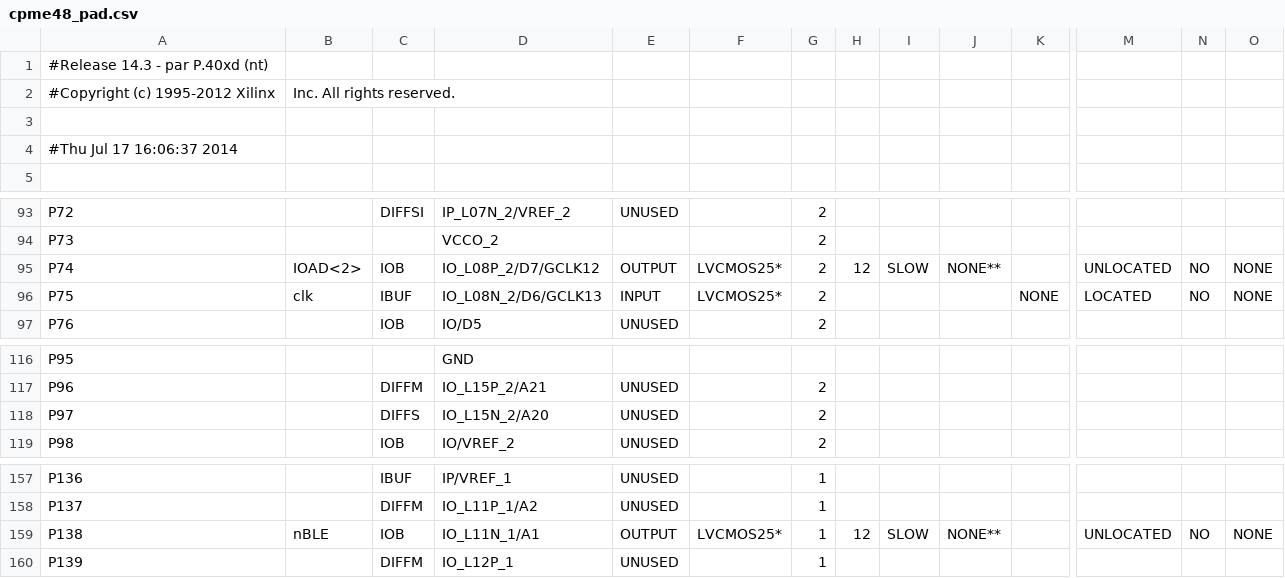
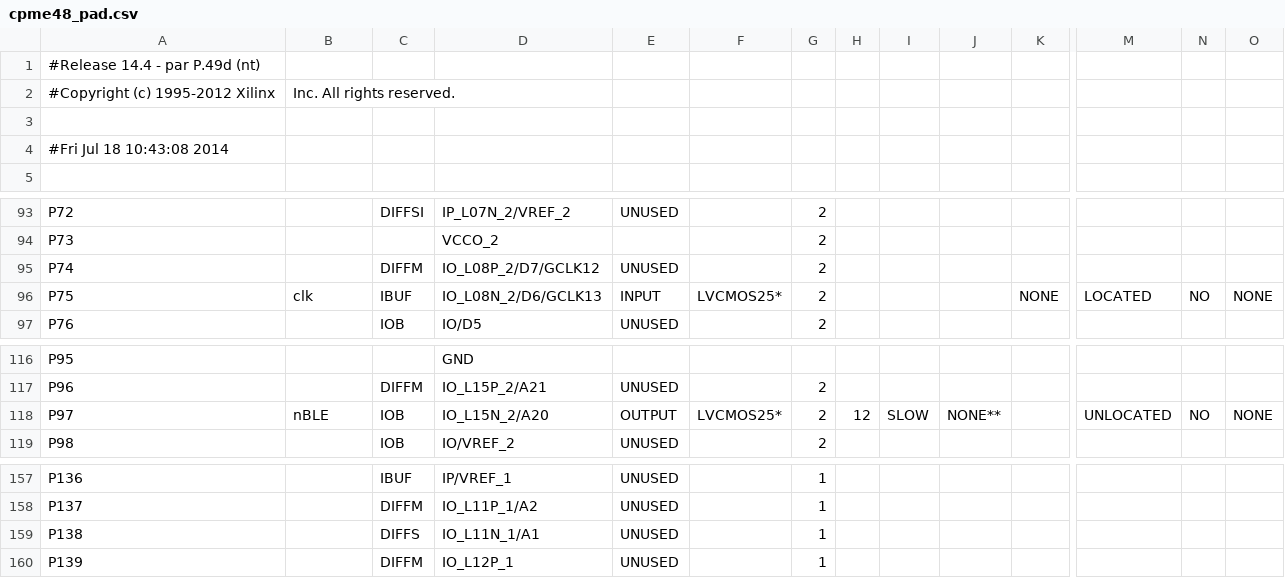
Before and after one commit to DeathKing/CPME48, a CSV file: cpme48_pad.csv, drawn as a sheet; only a part is shown, gaps mark what is left out; the diff covers the shown part only; the diff names each change by its address in the sheet, - before the commit and + after, or states it on an @@ line.

```diff
--- a/cpme48_pad.csv
+++ b/cpme48_pad.csv
-A1: #Release 14.3 - par P.40xd (nt)
+A1: #Release 14.4 - par P.49d (nt)
-A4: #Thu Jul 17 16:06:37 2014
+A4: #Fri Jul 18 10:43:08 2014
-B95: IOAD<2>
+B95: (empty)
-C95: IOB
+C95: DIFFM
-E95: OUTPUT
+E95: UNUSED
-F95: LVCMOS25*
+F95: (empty)
-H95: 12
+H95: (empty)
-I95: SLOW
+I95: (empty)
-J95: NONE**
+J95: (empty)
-M95: UNLOCATED
+M95: (empty)
-N95: NO
+N95: (empty)
-O95: NONE
+O95: (empty)
-B118: (empty)
+B118: nBLE
-C118: DIFFS
+C118: IOB
-E118: UNUSED
+E118: OUTPUT
-F118: (empty)
+F118: LVCMOS25*
-H118: (empty)
+H118: 12
-I118: (empty)
+I118: SLOW
-J118: (empty)
+J118: NONE**
-M118: (empty)
+M118: UNLOCATED
-N118: (empty)
+N118: NO
-O118: (empty)
+O118: NONE
-B159: nBLE
+B159: (empty)
-C159: IOB
+C159: DIFFS
-E159: OUTPUT
+E159: UNUSED
-F159: LVCMOS25*
+F159: (empty)
-H159: 12
+H159: (empty)
-I159: SLOW
+I159: (empty)
-J159: NONE**
+J159: (empty)
-M159: UNLOCATED
+M159: (empty)
-N159: NO
+N159: (empty)
-O159: NONE
+O159: (empty)
```
Also changed, not shown: 33 edited cells elsewhere in this file, 40 other files.
